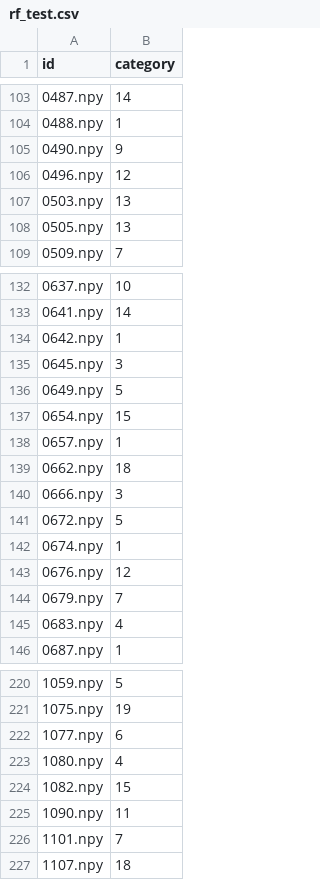
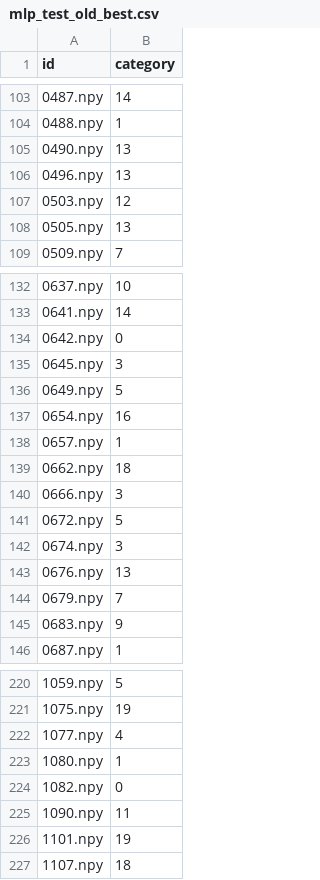
Before and after one commit to Master-Chen-Xin-Qi/sjtu_statelearning, a CSV file: results/mlp_test_old_best.csv (was results/rf_test.csv), drawn as a sheet; only a part is shown, gaps mark what is left out; the diff covers the shown part only.

```diff
--- a/results/rf_test.csv
+++ b/results/mlp_test_old_best.csv
@@ -104,5 +104,5 @@ id,category
 0488.npy,1
-0490.npy,9
-0496.npy,12
-0503.npy,13
+0490.npy,13
+0496.npy,13
+0503.npy,12
 0505.npy,13
@@ -133,6 +133,6 @@ id,category
 0641.npy,14
-0642.npy,1
+0642.npy,0
 0645.npy,3
 0649.npy,5
-0654.npy,15
+0654.npy,16
 0657.npy,1
@@ -141,6 +141,6 @@ id,category
 0672.npy,5
-0674.npy,1
-0676.npy,12
+0674.npy,3
+0676.npy,13
 0679.npy,7
-0683.npy,4
+0683.npy,9
 0687.npy,1
@@ -221,7 +221,7 @@ id,category
 1075.npy,19
-1077.npy,6
-1080.npy,4
-1082.npy,15
+1077.npy,4
+1080.npy,1
+1082.npy,0
 1090.npy,11
-1101.npy,7
+1101.npy,19
 1107.npy,18
```
Also changed, not shown: 32 edited cells elsewhere in this file, 10 other files.
